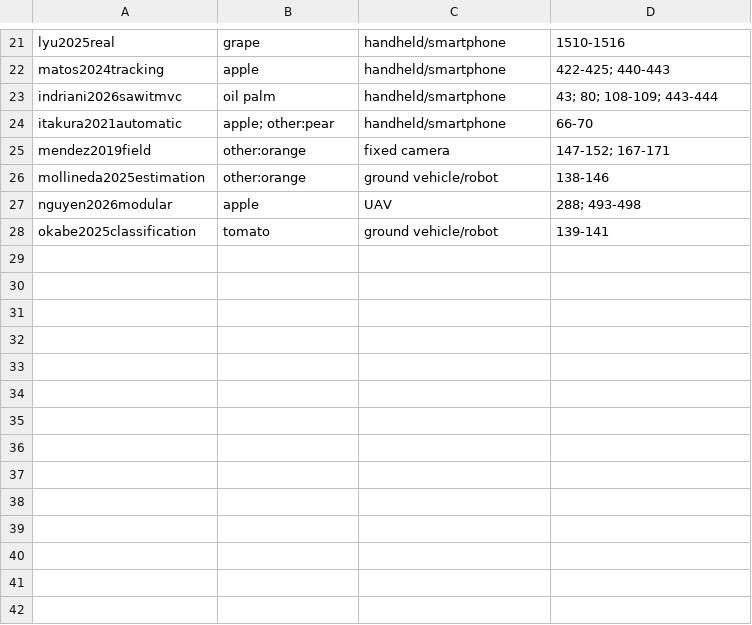
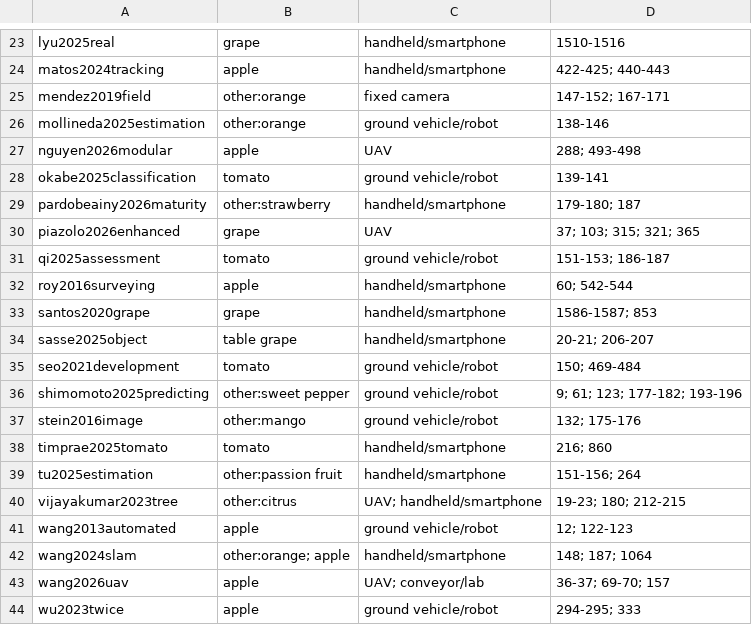
Before and after one commit to muhammad-zainal-muttaqin/Research-Pipeline, a TSV file: literature/scopus-2026-09/ekstraksi/tanaman-platform/hasil_2.tsv, drawn as a sheet; only a part is shown, gaps mark what is left out; the diff covers the shown part only.

```diff
--- a/literature/scopus-2026-09/ekstraksi/tanaman-platform/hasil_2.tsv
+++ b/literature/scopus-2026-09/ekstraksi/tanaman-platform/hasil_2.tsv
@@ -22,4 +24,2 @@ lyu2025real	grape	handheld/smartphone	1510-1516
 matos2024tracking	apple	handheld/smartphone	422-425; 440-443
-indriani2026sawitmvc	oil palm	handheld/smartphone	43; 80; 108-109; 443-444
-itakura2021automatic	apple; other:pear	handheld/smartphone	66-70
 mendez2019field	other:orange	fixed camera	147-152; 167-171
@@ -28 +28,17 @@ nguyen2026modular	apple	UAV	288; 493-498
 okabe2025classification	tomato	ground vehicle/robot	139-141
+pardobeainy2026maturity	other:strawberry	handheld/smartphone	179-180; 187
+piazolo2026enhanced	grape	UAV	37; 103; 315; 321; 365
+qi2025assessment	tomato	ground vehicle/robot	151-153; 186-187
+roy2016surveying	apple	handheld/smartphone	60; 542-544
+santos2020grape	grape	handheld/smartphone	1586-1587; 853
+sasse2025object	table grape	handheld/smartphone	20-21; 206-207
+seo2021development	tomato	ground vehicle/robot	150; 469-484
+shimomoto2025predicting	other:sweet pepper	ground vehicle/robot	9; 61; 123; 177-182; 193-196
+stein2016image	other:mango	ground vehicle/robot	132; 175-176
+timprae2025tomato	tomato	handheld/smartphone	216; 860
+tu2025estimation	other:passion fruit	handheld/smartphone	151-156; 264
+vijayakumar2023tree	other:citrus	UAV; handheld/smartphone	19-23; 180; 212-215
+wang2013automated	apple	ground vehicle/robot	12; 122-123
+wang2024slam	other:orange; apple	handheld/smartphone	148; 187; 1064
+wang2026uav	apple	UAV; conveyor/lab	36-37; 69-70; 157
+wu2023twice	apple	ground vehicle/robot	294-295; 333
```
Also changed, not shown: 10 added rows elsewhere in this file, literature/scopus-2026-09/ekstraksi/tanaman-platform/hasil_0.tsv, literature/scopus-2026-09/ekstraksi/tanaman-platform/hasil_1.tsv, 18 other files.
